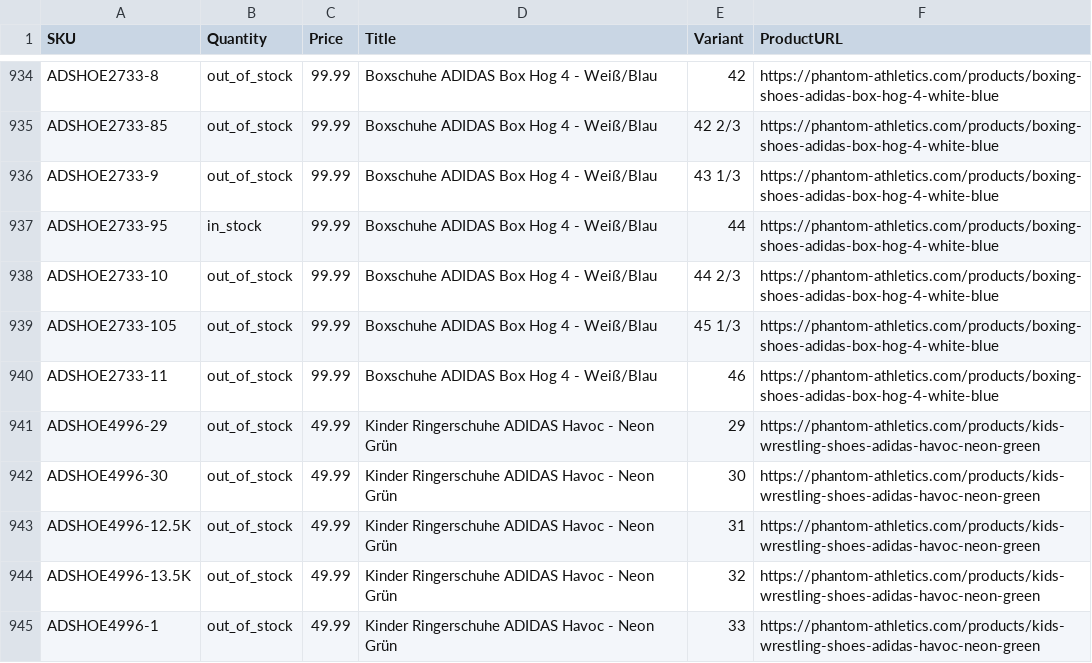
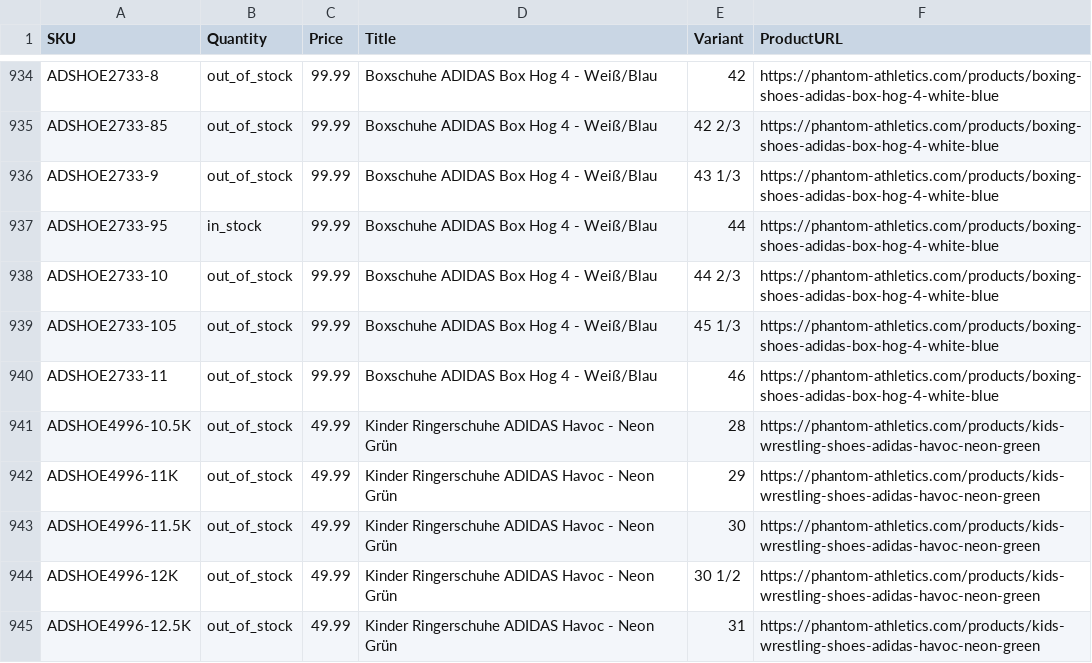
Before and after one commit to tomvanderkooij/phantom-stock, a CSV file: phantom_stock.csv, drawn as a sheet; only a part is shown, gaps mark what is left out; the shorter side is filled out with more unchanged rows; the diff covers the shown part only.

```diff
--- a/phantom_stock.csv
+++ b/phantom_stock.csv
@@ -940,4 +940,6 @@ ADSHOE2733-105,out_of_stock,99.99,Boxschuhe ADIDAS Box Hog 4 - Weiß/Blau,45 1/3
 ADSHOE2733-11,out_of_stock,99.99,Boxschuhe ADIDAS Box Hog 4 - Weiß/Blau,46,https://phantom-athletics.com/products/boxing-shoes-adidas-box-hog-4-white-blue
-ADSHOE4996-29,out_of_stock,49.99,Kinder Ringerschuhe ADIDAS Havoc - Neon Grün,29,https://phantom-athletics.com/products/kids-wrestling-shoes-adidas-havoc-neon-green
-ADSHOE4996-30,out_of_stock,49.99,Kinder Ringerschuhe ADIDAS Havoc - Neon Grün,30,https://phantom-athletics.com/products/kids-wrestling-shoes-adidas-havoc-neon-green
+ADSHOE4996-10.5K,out_of_stock,49.99,Kinder Ringerschuhe ADIDAS Havoc - Neon Grün,28,https://phantom-athletics.com/products/kids-wrestling-shoes-adidas-havoc-neon-green
+ADSHOE4996-11K,out_of_stock,49.99,Kinder Ringerschuhe ADIDAS Havoc - Neon Grün,29,https://phantom-athletics.com/products/kids-wrestling-shoes-adidas-havoc-neon-green
+ADSHOE4996-11.5K,out_of_stock,49.99,Kinder Ringerschuhe ADIDAS Havoc - Neon Grün,30,https://phantom-athletics.com/products/kids-wrestling-shoes-adidas-havoc-neon-green
+ADSHOE4996-12K,out_of_stock,49.99,Kinder Ringerschuhe ADIDAS Havoc - Neon Grün,30 1/2,https://phantom-athletics.com/products/kids-wrestling-shoes-adidas-havoc-neon-green
 ADSHOE4996-12.5K,out_of_stock,49.99,Kinder Ringerschuhe ADIDAS Havoc - Neon Grün,31,https://phantom-athletics.com/products/kids-wrestling-shoes-adidas-havoc-neon-green
```
Also changed, not shown: 9 added rows and 35 edited cells elsewhere in this file.
